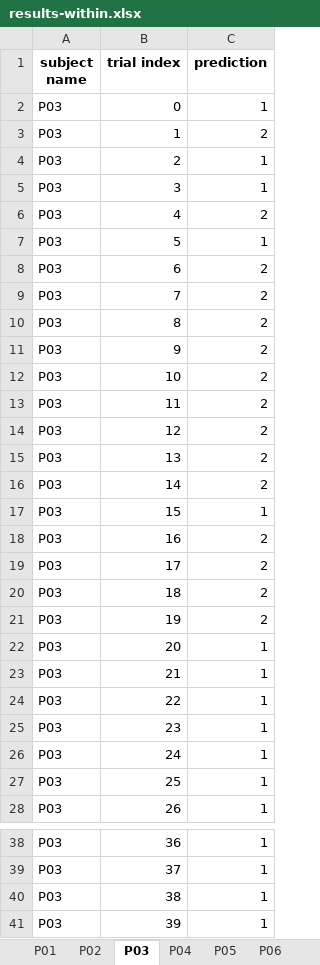
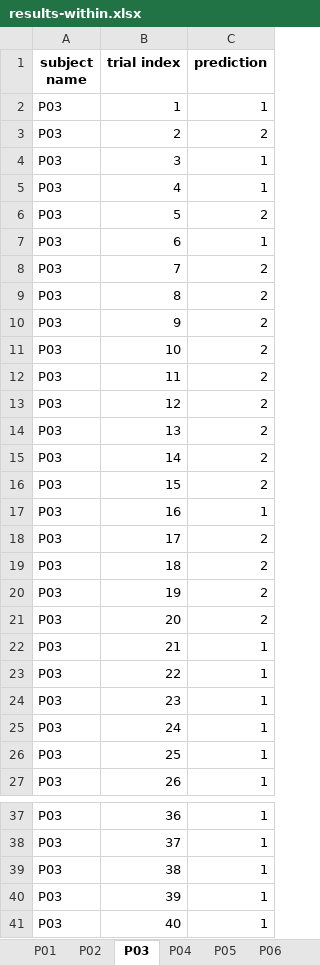
Before and after one commit to sylvchev/wcci-rgcon, an Excel workbook: results-within.xlsx, sheet P03, drawn as a sheet; only a part is shown, gaps mark what is left out; values as stored, in another font and other column widths than the file's, no borders; removed rows and columns are numbered as before the commit, all else as after; the diff names each change by its address in the sheet, - before the commit and + after, or states it on an @@ line.

```diff
--- a/results-within.xlsx (sheet P03)
+++ b/results-within.xlsx (sheet P03)
-row 2: P03 | 0 | 1
-C2 (prediction): 2
+C2 (prediction): 1
-C3 (prediction): 1
+C3 (prediction): 2
-C5 (prediction): 2
+C5 (prediction): 1
-C6 (prediction): 1
+C6 (prediction): 2
-C7 (prediction): 2
+C7 (prediction): 1
-C16 (prediction): 1
+C16 (prediction): 2
-C17 (prediction): 2
+C17 (prediction): 1
-C21 (prediction): 1
+C21 (prediction): 2
+row 41: P03 | 40 | 1
```
Also changed, not shown: sheet P06, sheet P08, sheet P04, sheet P05, sheet P01, sheet P07, 1 more sheet, results-cross.xlsx.
